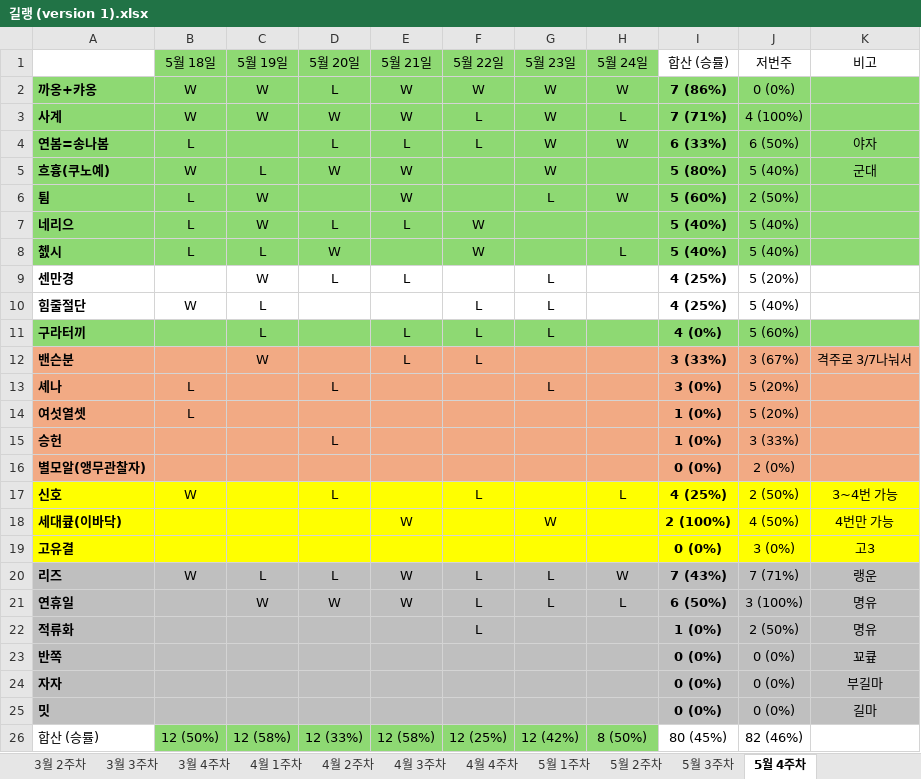
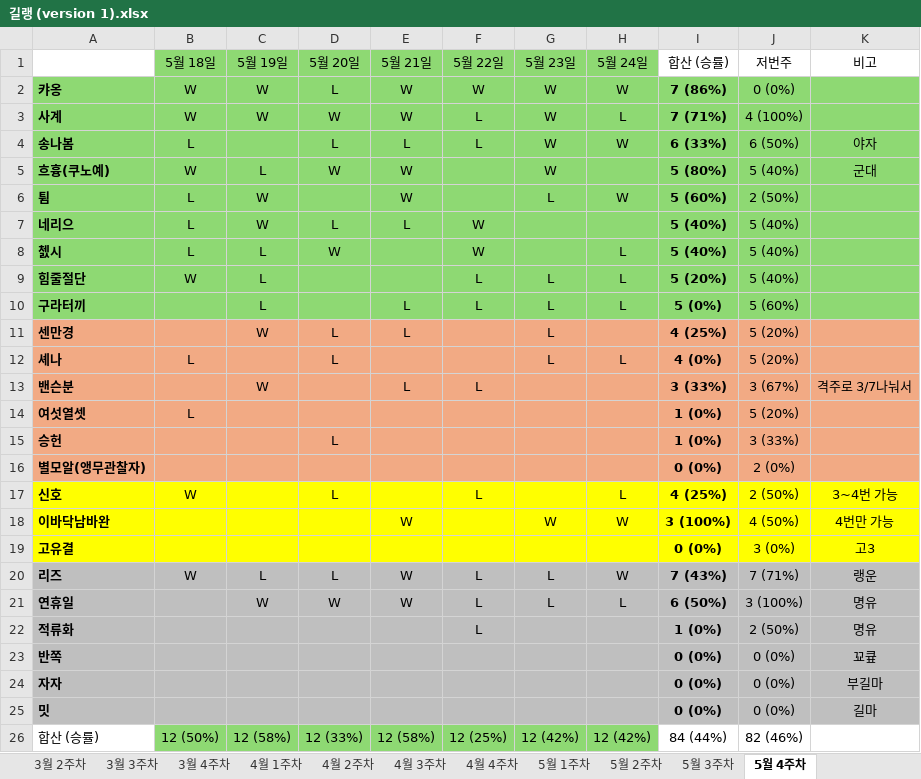
Before and after one commit to Leeze06/Romang, an Excel workbook: data/길랭 (version 1).xlsx, sheet 5월 4주차, drawn as a sheet; values as stored, in another font and other column widths than the file's, no borders; removed rows and columns are numbered as before the commit, all else as after; the diff names each change by its address in the sheet, - before the commit and + after, or states it on an @@ line.

```diff
--- a/data/길랭 (version 1).xlsx (sheet 5월 4주차)
+++ b/data/길랭 (version 1).xlsx (sheet 5월 4주차)
-A2: 까옹+캬옹
+A2: 캬옹
-A4: 연봄=송나봄
+A4: 송나봄
+row 9: 힘줄절단 | W | L |  |  | L | L | L | 5 (20%) | 5 (40%)
+row 10: 구라터끼 |  | L |  | L | L | L | L | 5 (0%) | 5 (60%)
-A11:K11 fill: none
+A11:K11 fill: #F2AA84
-row 10: 힘줄절단 | W | L |  |  | L | L |  | 4 (25%) | 5 (40%)
-row 11: 구라터끼 |  | L |  | L | L | L |  | 4 (0%) | 5 (60%)
+row 12: 셰나 | L |  | L |  |  | L | L | 4 (0%) | 5 (20%)
-row 13: 셰나 | L |  | L |  |  | L |  | 3 (0%) | 5 (20%)
-A18: 세대큪(이바닥)
+A18: 이바닥남바완
-H18 (5월 24일): (empty)
+H18 (5월 24일): W
-I18 (합산 (승률)): 2 (100%)
+I18 (합산 (승률)): 3 (100%)
-H26 (5월 24일): 8 (50%)
+H26 (5월 24일): 12 (42%)
-I26 (합산 (승률)): 80 (45%)
+I26 (합산 (승률)): 84 (44%)
```
Also changed, not shown: sheet 4월 1주차, sheet 3월 2주차, sheet 3월 3주차, sheet 2월 3주차, sheet 3월 1주차, sheet 5월 1주차, 9 more sheets, formulas that keep their value, 2 other files.
